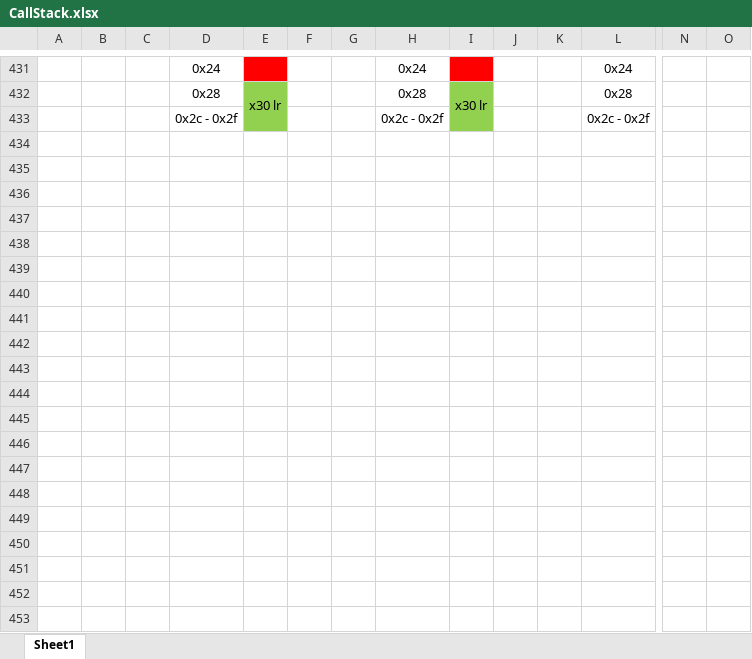
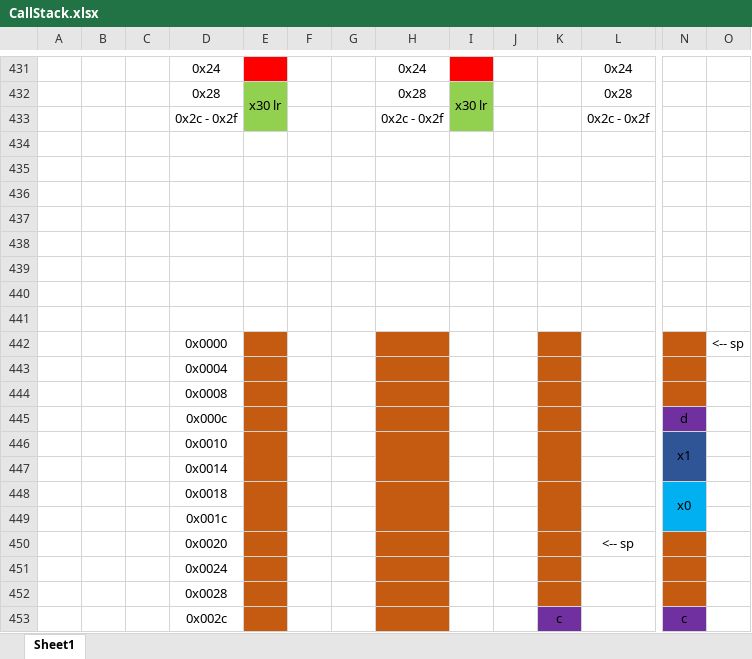
Before and after one commit to zhaoName/Notes, an Excel workbook: Images/iOS/iOSGetArbitraryThreadCallStack/CallStack.xlsx, sheet Sheet1, drawn as a sheet; only a part is shown, gaps mark what is left out; values as stored, in another font and other column widths than the file's, no borders; rows hold the shown columns only; the diff covers the shown part only; the diff names each change by its address in the sheet, - before the commit and + after, or states it on an @@ line.

```diff
--- a/Images/iOS/iOSGetArbitraryThreadCallStack/CallStack.xlsx (sheet Sheet1)
+++ b/Images/iOS/iOSGetArbitraryThreadCallStack/CallStack.xlsx (sheet Sheet1)
+row 434: (empty)
+row 435: (empty)
+row 436: (empty)
+row 437: (empty)
+row 438: (empty)
+row 439: (empty)
+row 440: (empty)
+row 441: (empty)
+row 442:  |  |  | 0x0000 |  |  |  |  |  |  |  |  |  | <-- sp
+row 443:  |  |  | 0x0004
+row 444:  |  |  | 0x0008
+row 445:  |  |  | 0x000c |  |  |  |  |  |  |  |  | d
+row 446:  |  |  | 0x0010 |  |  |  |  |  |  |  |  | x1
+row 447:  |  |  | 0x0014
+row 448:  |  |  | 0x0018 |  |  |  |  |  |  |  |  | x0
+row 449:  |  |  | 0x001c
+row 450:  |  |  | 0x0020 |  |  |  |  |  |  |  | <-- sp
+row 451:  |  |  | 0x0024
+row 452:  |  |  | 0x0028
+row 453:  |  |  | 0x002c |  |  |  |  |  |  | c |  | c
```
Also changed, not shown: 82 added rows and 2 edited cells elsewhere in this sheet, 4 other files.
